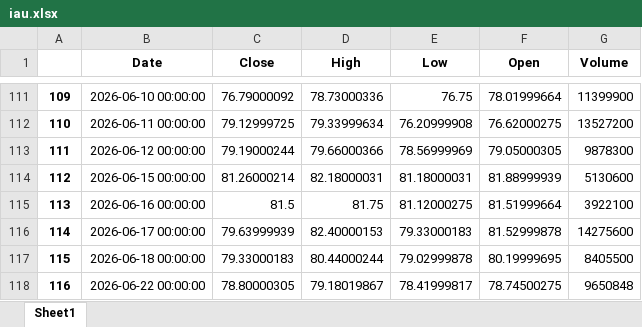
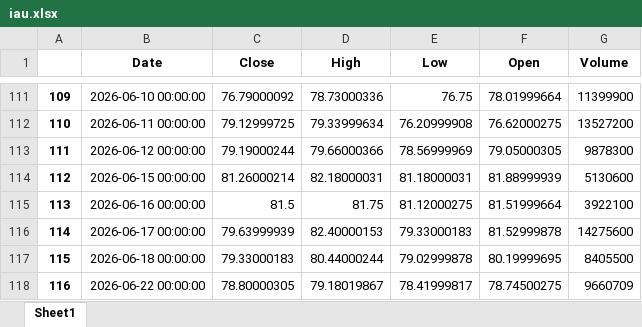
Before and after one commit to yevhen1231/ibkr-dashboard, an Excel workbook: Data/iau.xlsx, sheet Sheet1, drawn as a sheet; only a part is shown, gaps mark what is left out; values as stored, in another font and other column widths than the file's, no borders; the diff names each change by its address in the sheet, - before the commit and + after, or states it on an @@ line.

```diff
--- a/Data/iau.xlsx (sheet Sheet1)
+++ b/Data/iau.xlsx (sheet Sheet1)
-G118 (Volume): 9650848
+G118 (Volume): 9660709
```
Also changed, not shown: Data/df.xlsx, Data/sgov.xlsx, 2 other files.
